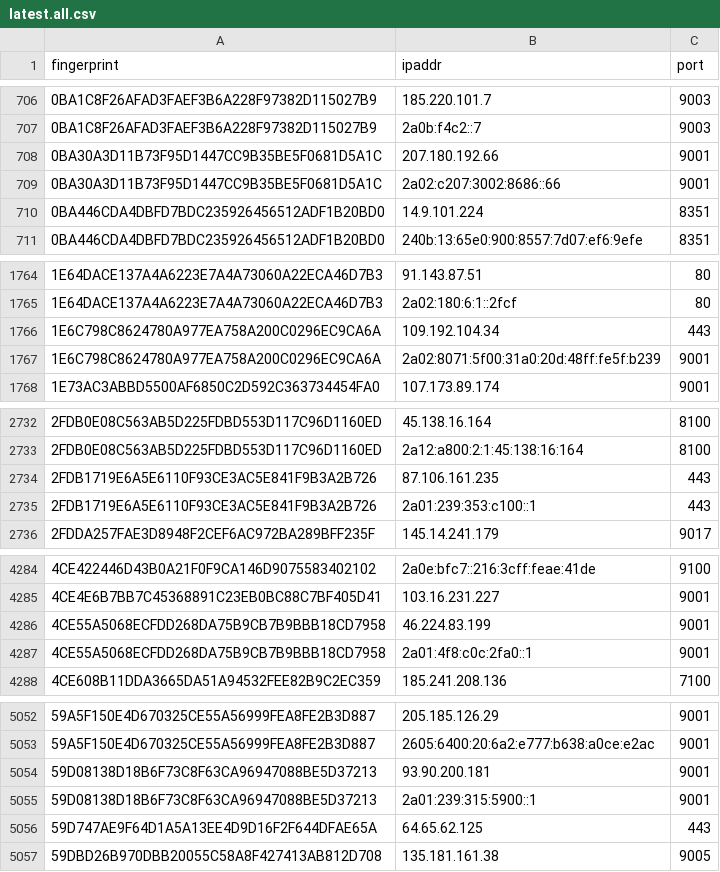
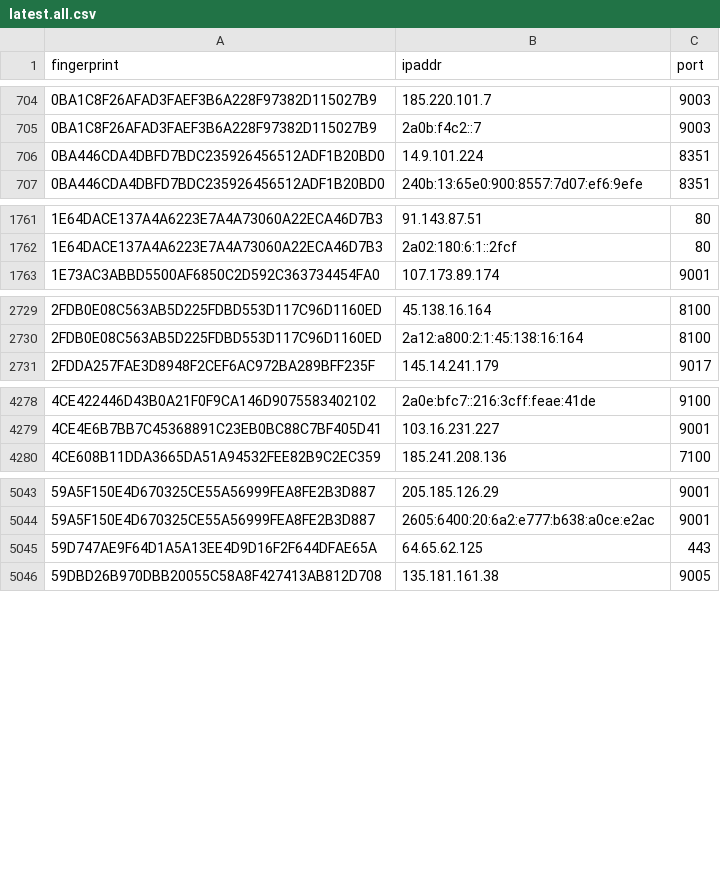
Before and after one commit to ling0x/tor-nodes, a CSV file: latest.all.csv, drawn as a sheet; only a part is shown, gaps mark what is left out; the diff covers the shown part only.

```diff
--- a/latest.all.csv
+++ b/latest.all.csv
@@ -707,4 +705,2 @@ fingerprint,ipaddr,port
 0BA1C8F26AFAD3FAEF3B6A228F97382D115027B9,2a0b:f4c2::7,9003
-0BA30A3D11B73F95D1447CC9B35BE5F0681D5A1C,207.180.192.66,9001
-0BA30A3D11B73F95D1447CC9B35BE5F0681D5A1C,2a02:c207:3002:8686::66,9001
 0BA446CDA4DBFD7BDC235926456512ADF1B20BD0,14.9.101.224,8351
@@ -1765,4 +1762,2 @@ fingerprint,ipaddr,port
 1E64DACE137A4A6223E7A4A73060A22ECA46D7B3,2a02:180:6:1::2fcf,80
-1E6C798C8624780A977EA758A200C0296EC9CA6A,109.192.104.34,443
-1E6C798C8624780A977EA758A200C0296EC9CA6A,2a02:8071:5f00:31a0:20d:48ff:fe5f:b239,9001
 1E73AC3ABBD5500AF6850C2D592C363734454FA0,107.173.89.174,9001
@@ -2733,4 +2730,2 @@ fingerprint,ipaddr,port
 2FDB0E08C563AB5D225FDBD553D117C96D1160ED,2a12:a800:2:1:45:138:16:164,8100
-2FDB1719E6A5E6110F93CE3AC5E841F9B3A2B726,87.106.161.235,443
-2FDB1719E6A5E6110F93CE3AC5E841F9B3A2B726,2a01:239:353:c100::1,443
 2FDDA257FAE3D8948F2CEF6AC972BA289BFF235F,145.14.241.179,9017
@@ -4285,4 +4279,2 @@ fingerprint,ipaddr,port
 4CE4E6B7BB7C45368891C23EB0BC88C7BF405D41,103.16.231.227,9001
-4CE55A5068ECFDD268DA75B9CB7B9BBB18CD7958,46.224.83.199,9001
-4CE55A5068ECFDD268DA75B9CB7B9BBB18CD7958,2a01:4f8:c0c:2fa0::1,9001
 4CE608B11DDA3665DA51A94532FEE82B9C2EC359,185.241.208.136,7100
@@ -5053,4 +5044,2 @@ fingerprint,ipaddr,port
 59A5F150E4D670325CE55A56999FEA8FE2B3D887,2605:6400:20:6a2:e777:b638:a0ce:e2ac,9001
-59D08138D18B6F73C8F63CA96947088BE5D37213,93.90.200.181,9001
-59D08138D18B6F73C8F63CA96947088BE5D37213,2a01:239:315:5900::1,9001
 59D747AE9F64D1A5A13EE4D9D16F2F644DFAE65A,64.65.62.125,443
```
Also changed, not shown: 23 added rows, 22 removed rows and 1 edited cell elsewhere in this file, latest.exits.csv, latest.guards.csv.
